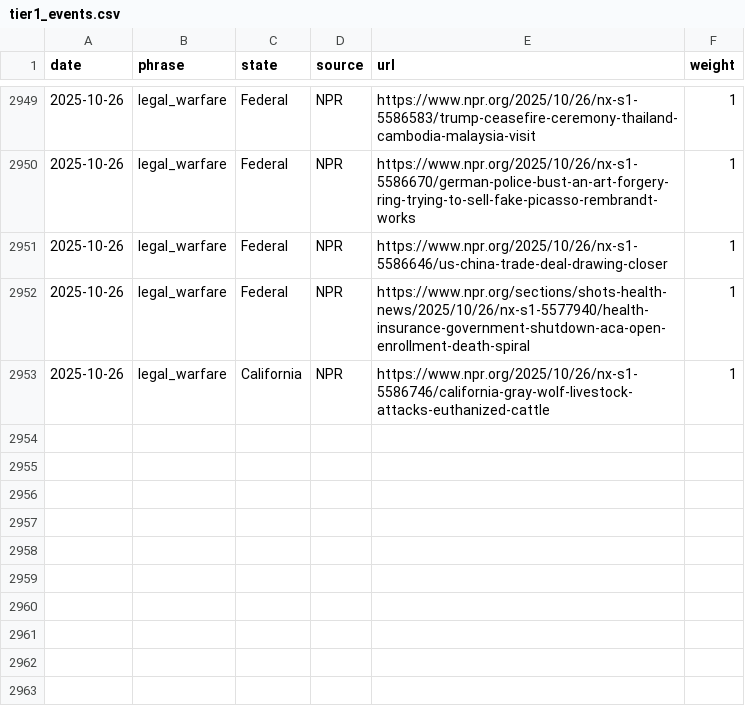
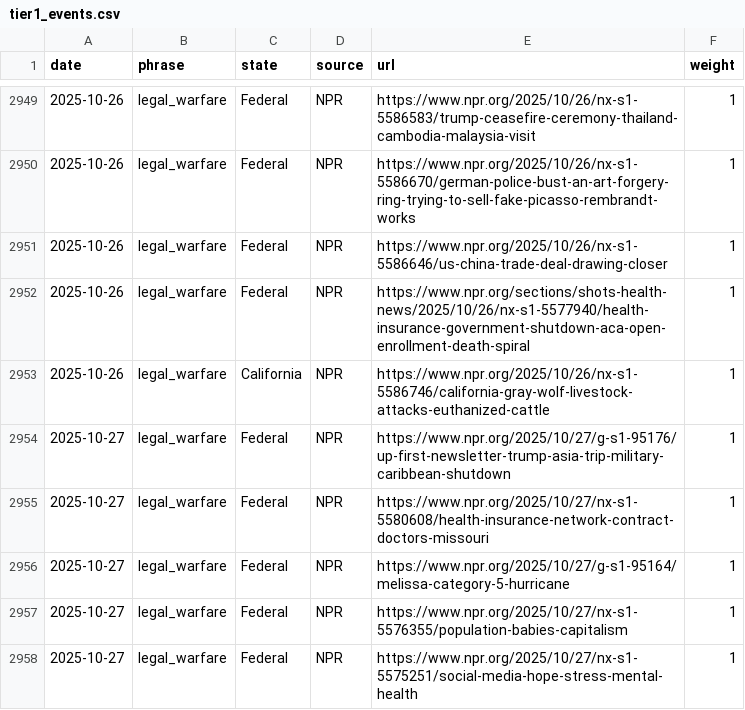
Before and after one commit to roll-for-error/us-authoritarian-heatmap, a CSV file: tier1-map/tier1_events.csv, drawn as a sheet; only a part is shown, gaps mark what is left out.

```diff
--- a/tier1-map/tier1_events.csv
+++ b/tier1-map/tier1_events.csv
@@ -2953 +2953,6 @@ date,phrase,state,source,url,weight
 2025-10-26,legal_warfare,California,NPR,https://www.npr.org/2025/10/26/nx-s1-5586746/california-gray-wolf-livestock-attacks-euthanized-cattle,1
+2025-10-27,legal_warfare,Federal,NPR,https://www.npr.org/2025/10/27/g-s1-95176/up-first-newsletter-trump-asia-trip-military-caribbean-shutdown,1
+2025-10-27,legal_warfare,Federal,NPR,https://www.npr.org/2025/10/27/nx-s1-5580608/health-insurance-network-contract-doctors-missouri,1
+2025-10-27,legal_warfare,Federal,NPR,https://www.npr.org/2025/10/27/g-s1-95164/melissa-category-5-hurricane,1
+2025-10-27,legal_warfare,Federal,NPR,https://www.npr.org/2025/10/27/nx-s1-5576355/population-babies-capitalism,1
+2025-10-27,legal_warfare,Federal,NPR,https://www.npr.org/2025/10/27/nx-s1-5575251/social-media-hope-stress-mental-health,1
```
